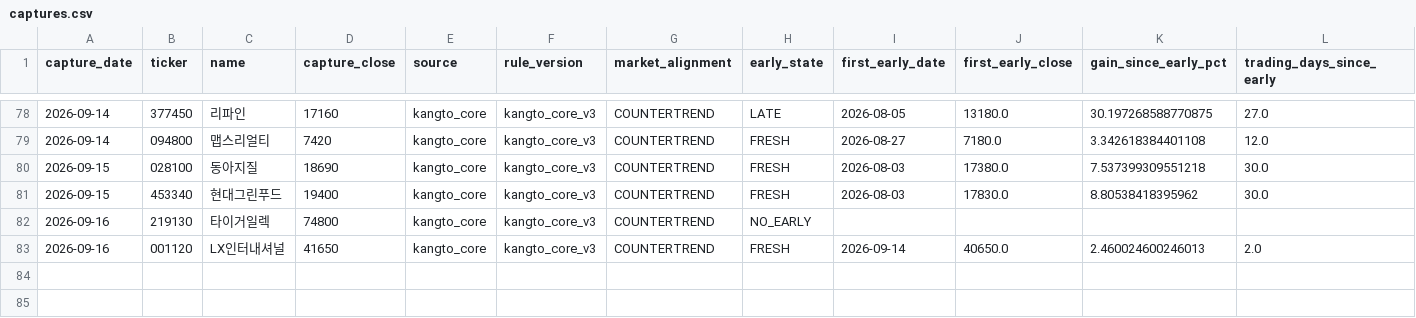
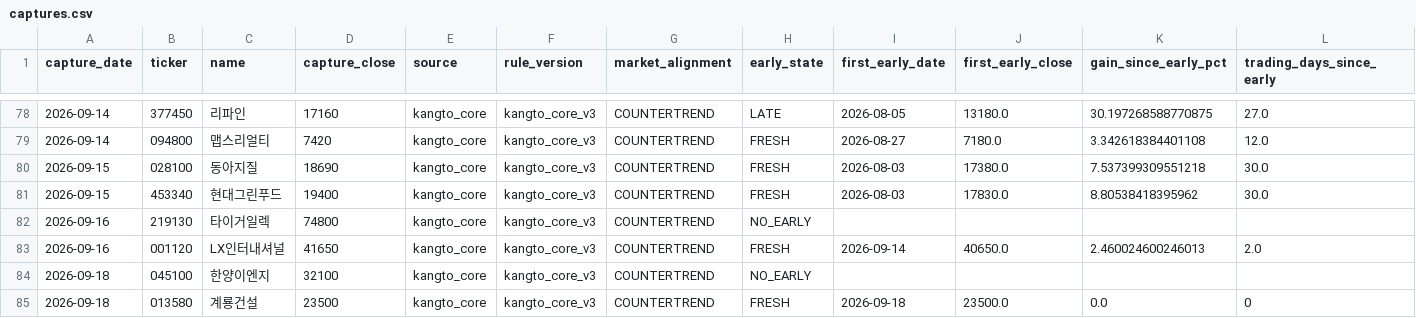
Before and after one commit to UDONGSALI/korea-stock-scanner, a CSV file: data/captures.csv, drawn as a sheet; only a part is shown, gaps mark what is left out; rows hold the shown columns only; the diff names each change by its address in the sheet, - before the commit and + after, or states it on an @@ line.

```diff
--- a/data/captures.csv
+++ b/data/captures.csv
+row 84: 2026-09-18 | 045100 | 한양이엔지 | 32100 | kangto_core | kangto_core_v3 | COUNTERTREND | NO_EARLY
+row 85: 2026-09-18 | 013580 | 계룡건설 | 23500 | kangto_core | kangto_core_v3 | COUNTERTREND | FRESH | 2026-09-18 | 23500.0 | 0.0 | 0
```
Also changed, not shown: data/buy_priority.csv, data/buy_tracking.csv, 8 other files.
